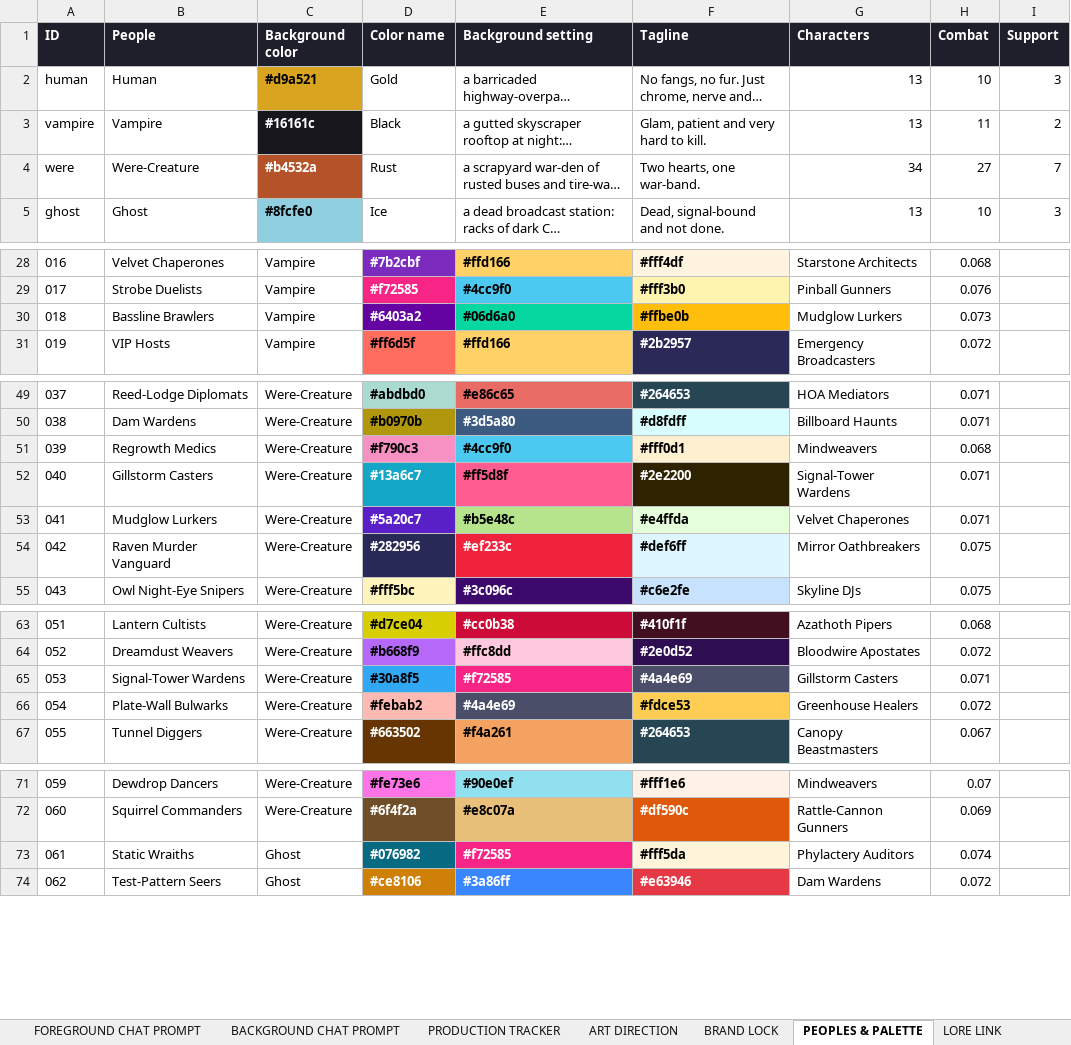
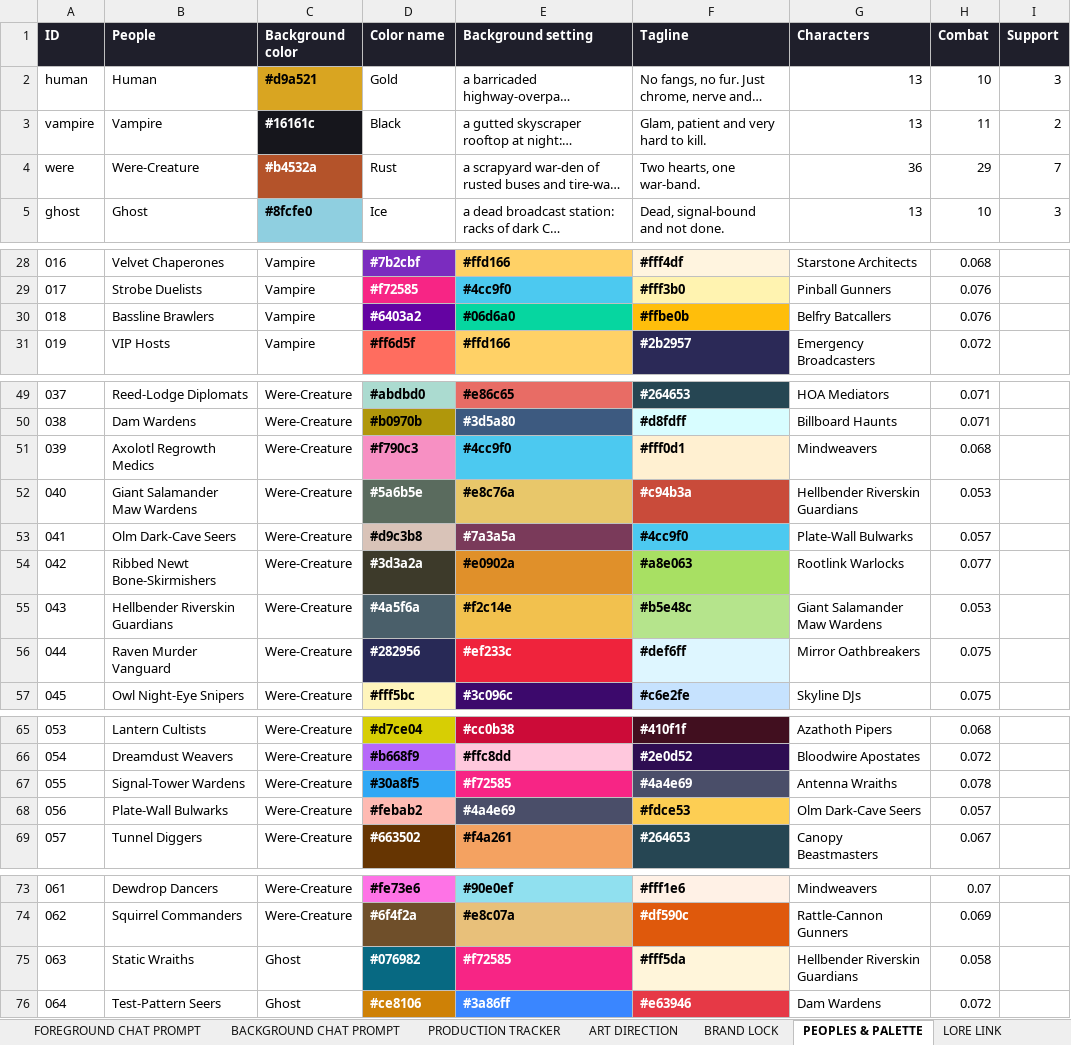
Before and after one commit to JHGruver/NewerDarkAges, an Excel workbook: CAST.xlsx, sheet PEOPLES & PALETTE, drawn as a sheet; only a part is shown, gaps mark what is left out; long unchanged cells end in …; values as stored, in another font and other column widths than the file's, no borders; removed rows and columns are numbered as before the commit, all else as after; the diff covers the shown part only; the diff names each change by its address in the sheet, - before the commit and + after, or states it on an @@ line.

```diff
--- a/CAST.xlsx (sheet PEOPLES & PALETTE)
+++ b/CAST.xlsx (sheet PEOPLES & PALETTE)
-G4 (Characters): 34
+G4 (Characters): 36
-H4 (Combat): 27
+H4 (Combat): 29
-G30 (Characters): Mudglow Lurkers
+G30 (Characters): Belfry Batcallers
-H30 (Combat): 0.073
+H30 (Combat): 0.076
-B51 (People): Regrowth Medics
+B51 (People): Axolotl Regrowth Medics
-row 52: 040 | Gillstorm Casters | Were-Creature | #13a6c7 | #ff5d8f | #2e2200 | Signal-Tower Wardens | 0.071
-row 53: 041 | Mudglow Lurkers | Were-Creature | #5a20c7 | #b5e48c | #e4ffda | Velvet Chaperones | 0.071
+row 52: 040 | Giant Salamander Maw Wardens | Were-Creature | #5a6b5e | #e8c76a | #c94b3a | Hellbender Riverskin Guardians | 0.053
+row 53: 041 | Olm Dark-Cave Seers | Were-Creature | #d9c3b8 | #7a3a5a | #4cc9f0 | Plate-Wall Bulwarks | 0.057
+row 54: 042 | Ribbed Newt Bone-Skirmishers | Were-Creature | #3d3a2a | #e0902a | #a8e063 | Rootlink Warlocks | 0.077
+row 55: 043 | Hellbender Riverskin Guardians | Were-Creature | #4a5f6a | #f2c14e | #b5e48c | Giant Salamander Maw Wardens | 0.053
@@ column A (ID) renumbered from row 56 down @@
-G67 (Characters): Gillstorm Casters
+G67 (Characters): Antenna Wraiths
-H67 (Combat): 0.071
+H67 (Combat): 0.078
-G68 (Characters): Greenhouse Healers
+G68 (Characters): Olm Dark-Cave Seers
-H68 (Combat): 0.072
+H68 (Combat): 0.057
-G75 (Characters): Phylactery Auditors
+G75 (Characters): Hellbender Riverskin Guardians
-H75 (Combat): 0.074
+H75 (Combat): 0.058
```
Also changed, not shown: 5 edited cells elsewhere in this sheet, sheet Character Art Roster, sheet PRODUCTION TRACKER, sheet VALIDATION, sheet START HERE, 11 other files.
